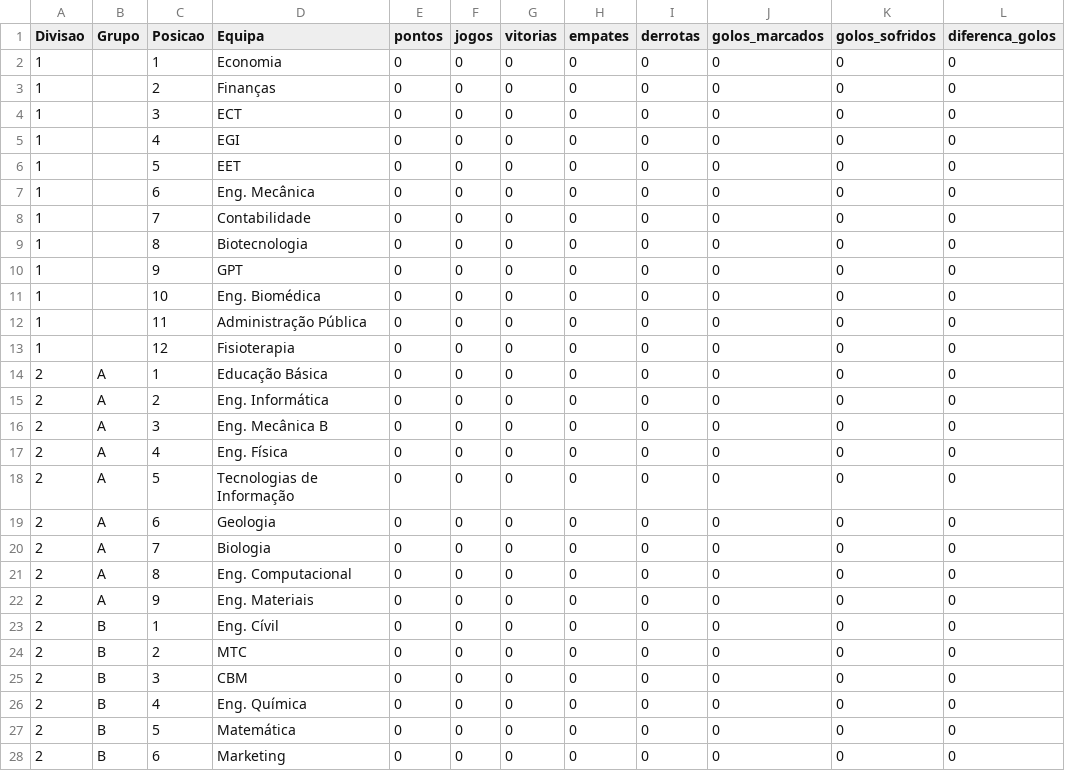
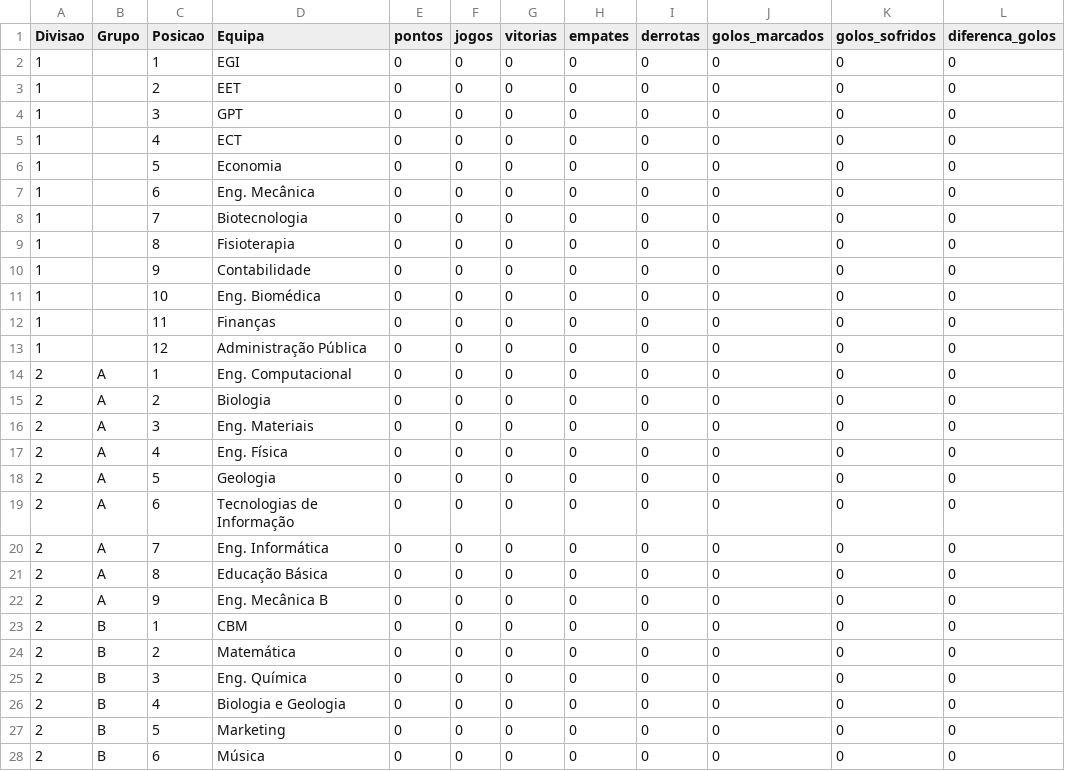
Before and after one commit to SlicF/mmr_ta-aua, a CSV file: elo_ratings/classificacao_FUTEBOL DE 7 MASCULINO_25_26.csv, drawn as a sheet; only a part is shown; the diff covers the shown part only; the diff names each change by its address in the sheet, - before the commit and + after, or states it on an @@ line.

```diff
--- a/elo_ratings/classificacao_FUTEBOL DE 7 MASCULINO_25_26.csv
+++ b/elo_ratings/classificacao_FUTEBOL DE 7 MASCULINO_25_26.csv
-D2 (Equipa): Economia
+D2 (Equipa): EGI
-D3 (Equipa): Finanças
+D3 (Equipa): EET
-D4 (Equipa): ECT
+D4 (Equipa): GPT
-D5 (Equipa): EGI
+D5 (Equipa): ECT
-D6 (Equipa): EET
+D6 (Equipa): Economia
-D8 (Equipa): Contabilidade
+D8 (Equipa): Biotecnologia
-D9 (Equipa): Biotecnologia
+D9 (Equipa): Fisioterapia
-D10 (Equipa): GPT
+D10 (Equipa): Contabilidade
-D12 (Equipa): Administração Pública
+D12 (Equipa): Finanças
-D13 (Equipa): Fisioterapia
+D13 (Equipa): Administração Pública
-D14 (Equipa): Educação Básica
+D14 (Equipa): Eng. Computacional
-D15 (Equipa): Eng. Informática
+D15 (Equipa): Biologia
-D16 (Equipa): Eng. Mecânica B
+D16 (Equipa): Eng. Materiais
-D18 (Equipa): Tecnologias de Informação
+D18 (Equipa): Geologia
-D19 (Equipa): Geologia
+D19 (Equipa): Tecnologias de Informação
-D20 (Equipa): Biologia
+D20 (Equipa): Eng. Informática
-D21 (Equipa): Eng. Computacional
+D21 (Equipa): Educação Básica
-D22 (Equipa): Eng. Materiais
+D22 (Equipa): Eng. Mecânica B
-D23 (Equipa): Eng. Cívil
+D23 (Equipa): CBM
-D24 (Equipa): MTC
+D24 (Equipa): Matemática
-D25 (Equipa): CBM
+D25 (Equipa): Eng. Química
-D26 (Equipa): Eng. Química
+D26 (Equipa): Biologia e Geologia
-D27 (Equipa): Matemática
+D27 (Equipa): Marketing
-D28 (Equipa): Marketing
+D28 (Equipa): Música
```
Also changed, not shown: 3 edited cells elsewhere in this file, elo_ratings/classificacao_ANDEBOL MISTO_25_26.csv, elo_ratings/classificacao_BASQUETEBOL MASCULINO_25_26.csv, 3 other files.
